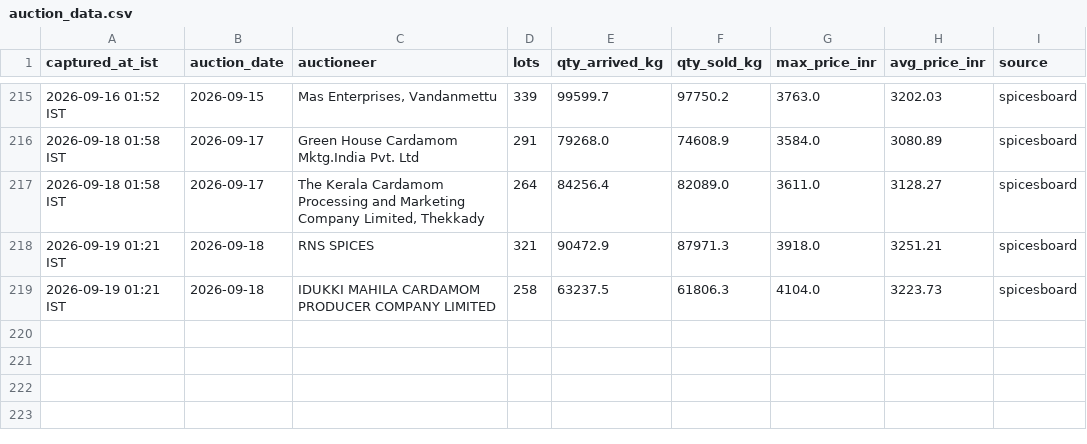
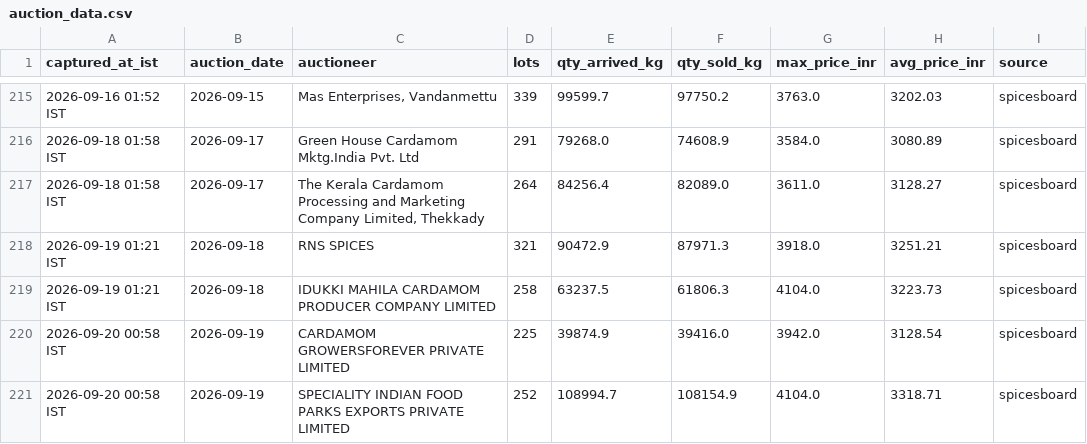
Before and after one commit to ArunSony2015/cardamom-scraper, a CSV file: data/auction_data.csv, drawn as a sheet; only a part is shown, gaps mark what is left out.

```diff
--- a/data/auction_data.csv
+++ b/data/auction_data.csv
@@ -219 +219,3 @@ captured_at_ist,auction_date,auctioneer,lots,qty_arrived_kg,qty_sold_kg,max_pric
 2026-09-19 01:21 IST,2026-09-18,IDUKKI MAHILA CARDAMOM PRODUCER COMPANY LIMITED,258,63237.5,61806.3,4104.0,3223.73,spicesboard
+2026-09-20 00:58 IST,2026-09-19,CARDAMOM GROWERSFOREVER PRIVATE LIMITED,225,39874.9,39416.0,3942.0,3128.54,spicesboard
+2026-09-20 00:58 IST,2026-09-19,SPECIALITY INDIAN FOOD PARKS EXPORTS PRIVATE LIMITED,252,108994.7,108154.9,4104.0,3318.71,spicesboard
```
